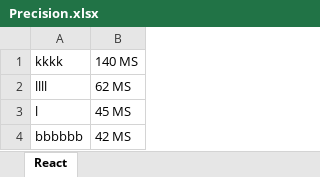
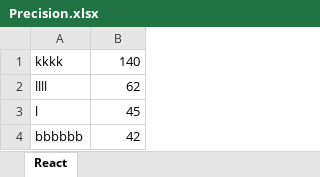
Before and after one commit to amckillican/Precision, an Excel workbook: Precision.xlsx, sheet React, drawn as a sheet; values as stored, in another font and other column widths than the file's, no borders; the diff names each change by its address in the sheet, - before the commit and + after, or states it on an @@ line.

```diff
--- a/Precision.xlsx (sheet React)
+++ b/Precision.xlsx (sheet React)
-B1: 140 MS
+B1: 140
-B2: 62 MS
+B2: 62
-B3: 45 MS
+B3: 45
-B4: 42 MS
+B4: 42
```
Also changed, not shown: 2 other files.
